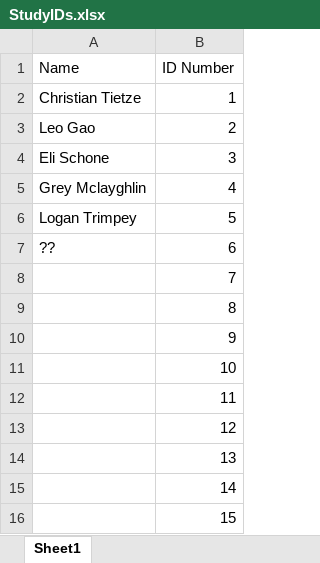
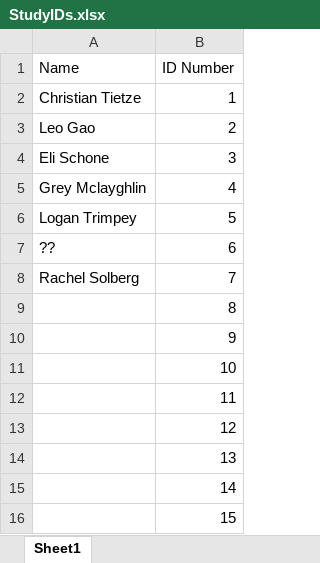
Before and after one commit to rpesek4/Eye-Tracking-Study-Project, an Excel workbook: StudyIDs.xlsx, sheet Sheet1, drawn as a sheet; values as stored, in another font and other column widths than the file's, no borders; the diff names each change by its address in the sheet, - before the commit and + after, or states it on an @@ line.

```diff
--- a/StudyIDs.xlsx (sheet Sheet1)
+++ b/StudyIDs.xlsx (sheet Sheet1)
-A8 (Name): (empty)
+A8 (Name): Rachel Solberg
```
Also changed, not shown: 1 other file.
